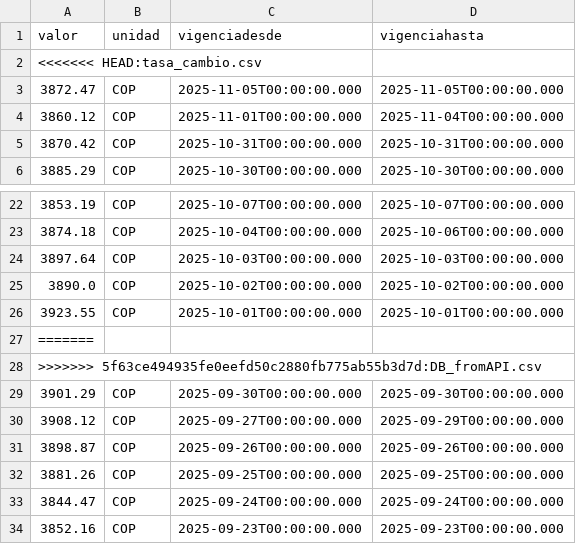
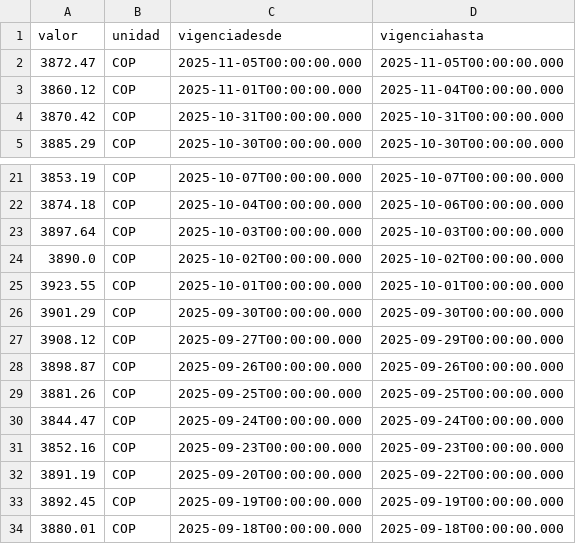
Before and after one commit to alejojimenezz/Dollar-Exchange-Rate, a CSV file: DB_fromAPI.csv, drawn as a sheet; only a part is shown, gaps mark what is left out; the shorter side is filled out with more unchanged rows; the diff covers the shown part only; the diff names each change by its address in the sheet, - before the commit and + after, or states it on an @@ line.

```diff
--- a/DB_fromAPI.csv
+++ b/DB_fromAPI.csv
-row 2: <<<<<<< HEAD:tasa_cambio.csv
-row 27: =======
-row 28: >>>>>>> 5f63ce494935fe0eefd50c2880fb775ab55b3d7d:DB_fromAPI.csv
```
Also changed, not shown: 27 removed rows elsewhere in this file, 2 other files.
